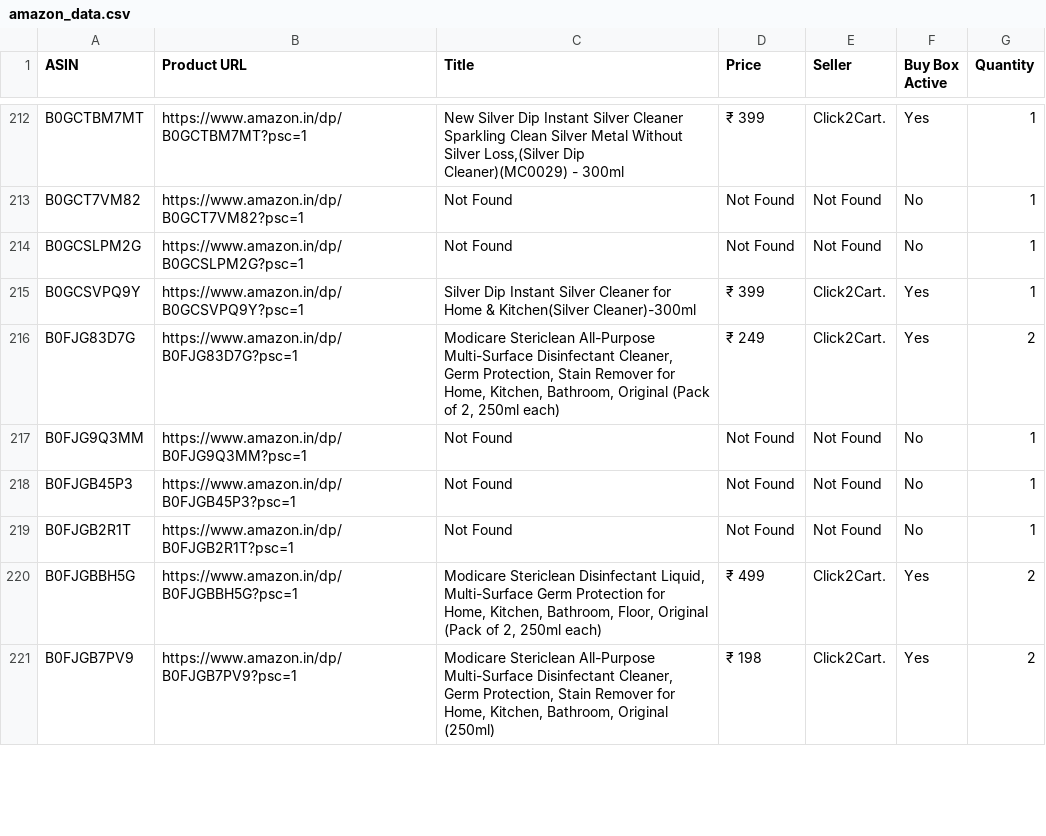
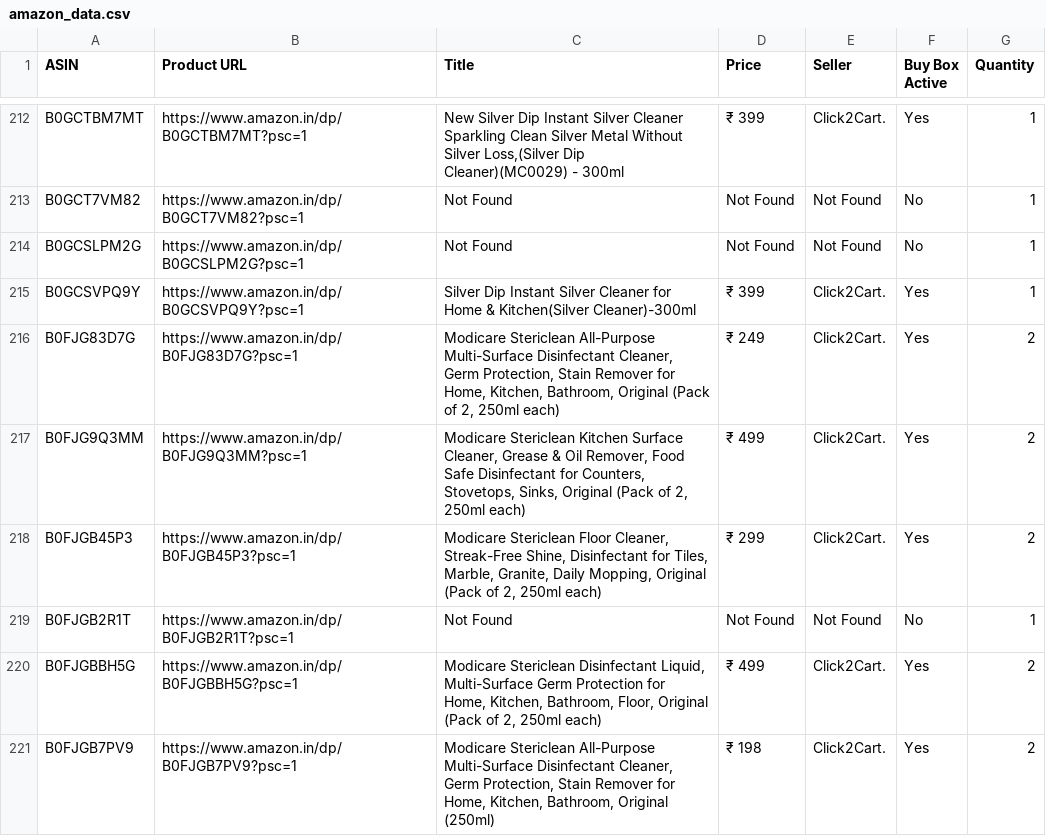
Before and after one commit to egaurav006/amazon-scraper, a CSV file: amazon_data.csv, drawn as a sheet; only a part is shown, gaps mark what is left out; the diff covers the shown part only.

```diff
--- a/amazon_data.csv
+++ b/amazon_data.csv
@@ -216,4 +216,4 @@ B0GCSVPQ9Y,https://www.amazon.in/dp/B0GCSVPQ9Y?psc=1,Silver Dip Instant Silver C
 B0FJG83D7G,https://www.amazon.in/dp/B0FJG83D7G?psc=1,"Modicare Stericlean All-Purpose Multi-Surface Disinfectant Cleaner, Germ Protection, Stain Remover for Home, Kitchen, Bathroom, Original (Pack of 2, 250ml each)",₹ 249,Click2Cart.,Yes,2
-B0FJG9Q3MM,https://www.amazon.in/dp/B0FJG9Q3MM?psc=1,Not Found,Not Found,Not Found,No,1
-B0FJGB45P3,https://www.amazon.in/dp/B0FJGB45P3?psc=1,Not Found,Not Found,Not Found,No,1
+B0FJG9Q3MM,https://www.amazon.in/dp/B0FJG9Q3MM?psc=1,"Modicare Stericlean Kitchen Surface Cleaner, Grease & Oil Remover, Food Safe Disinfectant for Counters, Stovetops, Sinks, Original (Pack of 2, 250ml each)",₹ 499,Click2Cart.,Yes,2
+B0FJGB45P3,https://www.amazon.in/dp/B0FJGB45P3?psc=1,"Modicare Stericlean Floor Cleaner, Streak-Free Shine, Disinfectant for Tiles, Marble, Granite, Daily Mopping, Original (Pack of 2, 250ml each)",₹ 299,Click2Cart.,Yes,2
 B0FJGB2R1T,https://www.amazon.in/dp/B0FJGB2R1T?psc=1,Not Found,Not Found,Not Found,No,1
```
Also changed, not shown: 82 edited cells elsewhere in this file.
